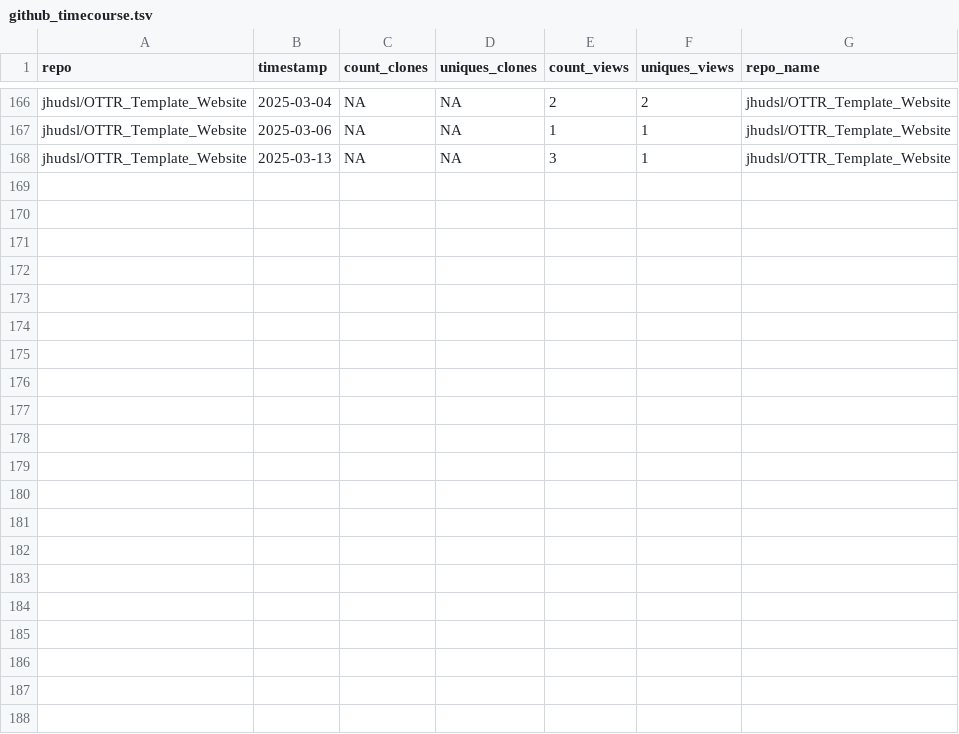
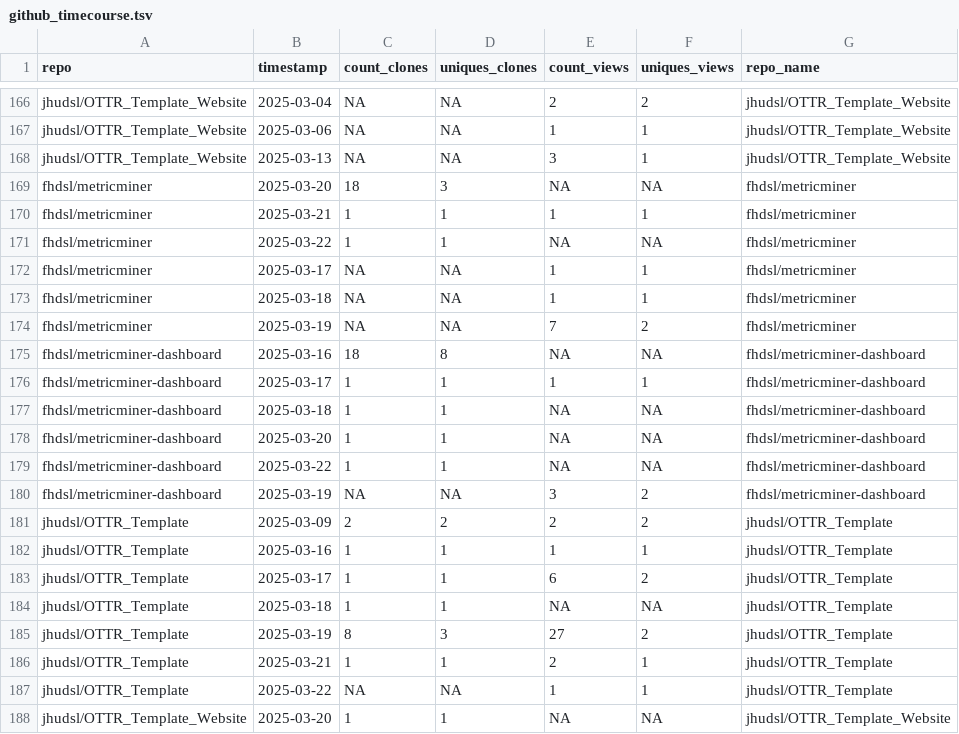
Before and after one commit to fhdsl/metricminer-dashboard, a TSV file: metricminer_data/github/github_timecourse.tsv, drawn as a sheet; only a part is shown, gaps mark what is left out.

```diff
--- a/metricminer_data/github/github_timecourse.tsv
+++ b/metricminer_data/github/github_timecourse.tsv
@@ -168 +168,21 @@ jhudsl/OTTR_Template_Website	2025-03-06	NA	NA	1	1	jhudsl/OTTR_Template_Website
 jhudsl/OTTR_Template_Website	2025-03-13	NA	NA	3	1	jhudsl/OTTR_Template_Website
+fhdsl/metricminer	2025-03-20	18	3	NA	NA	fhdsl/metricminer
+fhdsl/metricminer	2025-03-21	1	1	1	1	fhdsl/metricminer
+fhdsl/metricminer	2025-03-22	1	1	NA	NA	fhdsl/metricminer
+fhdsl/metricminer	2025-03-17	NA	NA	1	1	fhdsl/metricminer
+fhdsl/metricminer	2025-03-18	NA	NA	1	1	fhdsl/metricminer
+fhdsl/metricminer	2025-03-19	NA	NA	7	2	fhdsl/metricminer
+fhdsl/metricminer-dashboard	2025-03-16	18	8	NA	NA	fhdsl/metricminer-dashboard
+fhdsl/metricminer-dashboard	2025-03-17	1	1	1	1	fhdsl/metricminer-dashboard
+fhdsl/metricminer-dashboard	2025-03-18	1	1	NA	NA	fhdsl/metricminer-dashboard
+fhdsl/metricminer-dashboard	2025-03-20	1	1	NA	NA	fhdsl/metricminer-dashboard
+fhdsl/metricminer-dashboard	2025-03-22	1	1	NA	NA	fhdsl/metricminer-dashboard
+fhdsl/metricminer-dashboard	2025-03-19	NA	NA	3	2	fhdsl/metricminer-dashboard
+jhudsl/OTTR_Template	2025-03-09	2	2	2	2	jhudsl/OTTR_Template
+jhudsl/OTTR_Template	2025-03-16	1	1	1	1	jhudsl/OTTR_Template
+jhudsl/OTTR_Template	2025-03-17	1	1	6	2	jhudsl/OTTR_Template
+jhudsl/OTTR_Template	2025-03-18	1	1	NA	NA	jhudsl/OTTR_Template
+jhudsl/OTTR_Template	2025-03-19	8	3	27	2	jhudsl/OTTR_Template
+jhudsl/OTTR_Template	2025-03-21	1	1	2	1	jhudsl/OTTR_Template
+jhudsl/OTTR_Template	2025-03-22	NA	NA	1	1	jhudsl/OTTR_Template
+jhudsl/OTTR_Template_Website	2025-03-20	1	1	NA	NA	jhudsl/OTTR_Template_Website
```
Also changed, not shown: metricminer_data/github/github.tsv.
